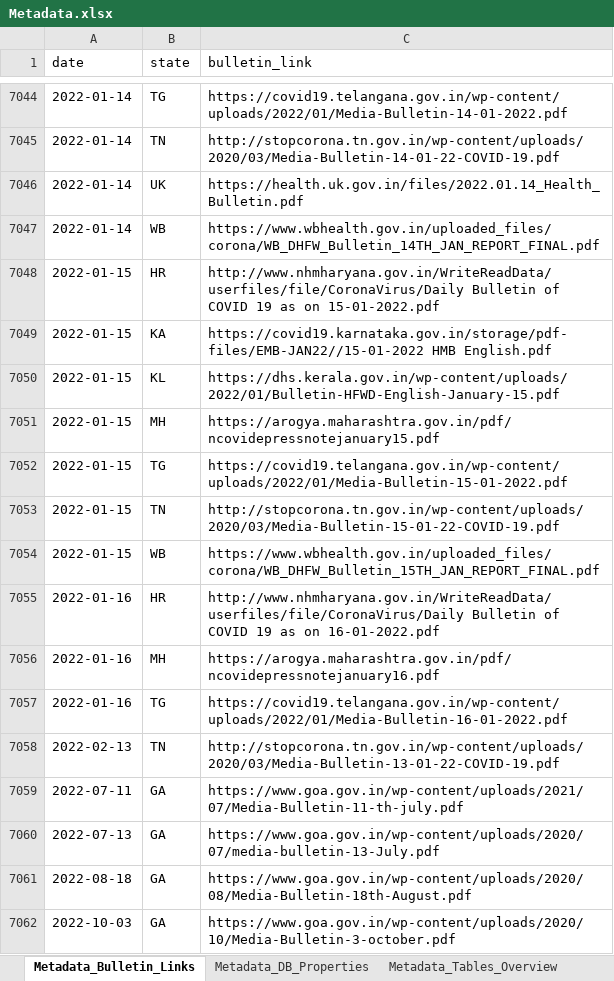
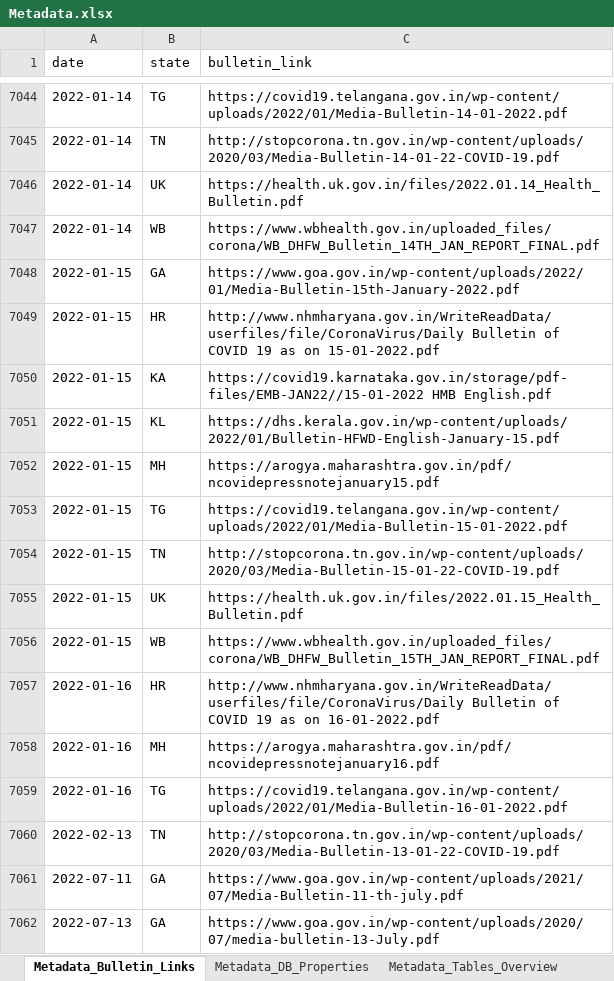
Before and after one commit to IBM/covid19-india-data, an Excel workbook: data/xlsx/Metadata.xlsx, sheet Metadata_Bulletin_Links, drawn as a sheet; only a part is shown, gaps mark what is left out; the shorter side is filled out with more unchanged rows; values as stored, in another font and other column widths than the file's, no borders; the diff names each change by its address in the sheet, - before the commit and + after, or states it on an @@ line.

```diff
--- a/data/xlsx/Metadata.xlsx (sheet Metadata_Bulletin_Links)
+++ b/data/xlsx/Metadata.xlsx (sheet Metadata_Bulletin_Links)
+row 7048: 2022-01-15 | GA | https://www.goa.gov.in/wp-content/uploads/2022/01/Media-Bulletin-15th-January-2022.pdf
+row 7055: 2022-01-15 | UK | https://health.uk.gov.in/files/2022.01.15_Health_Bulletin.pdf
```
Also changed, not shown: data/xlsx/DL.xlsx, data/xlsx/GA.xlsx, 21 other files.
